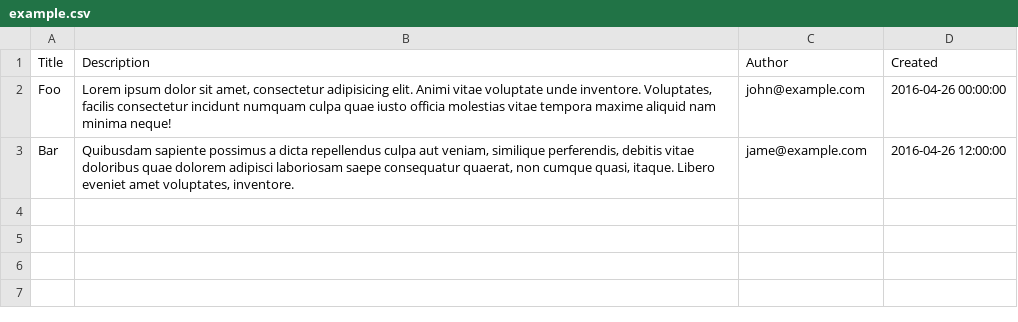
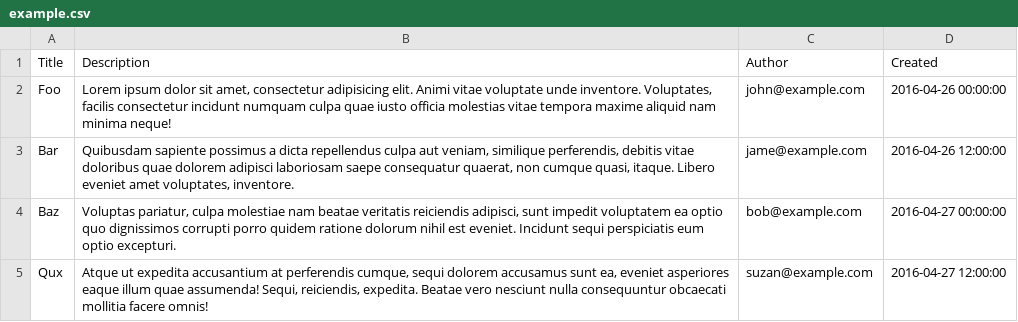
Before and after one commit to appkr/c2m, a CSV file: example/example.csv, drawn as a sheet; the diff names each change by its address in the sheet, - before the commit and + after, or states it on an @@ line.

```diff
--- a/example/example.csv
+++ b/example/example.csv
+row 4: Baz | Voluptas pariatur, culpa molestiae nam beatae veritatis reiciendis adipisci, sunt impedit voluptatem ea optio quo dignissimos corrupti porro quidem ratione dolorum nihil est eveniet. Incidunt sequi perspiciatis eum optio excepturi. | bob@example.com | 2016-04-27 00:00:00
+row 5: Qux | Atque ut expedita accusantium at perferendis cumque, sequi dolorem accusamus sunt ea, eveniet asperiores eaque illum quae assumenda! Sequi, reiciendis, expedita. Beatae vero nesciunt nulla consequuntur obcaecati mollitia facere omnis! | suzan@example.com | 2016-04-27 12:00:00
```
Also changed, not shown: 2 other files.
